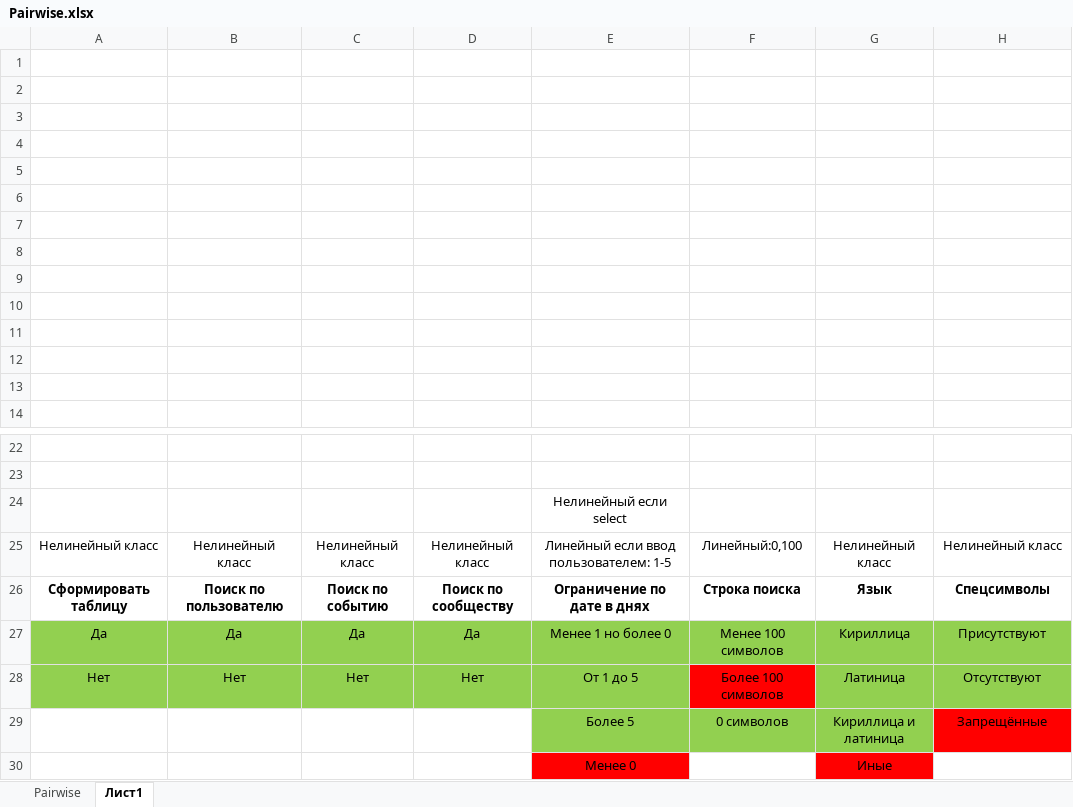
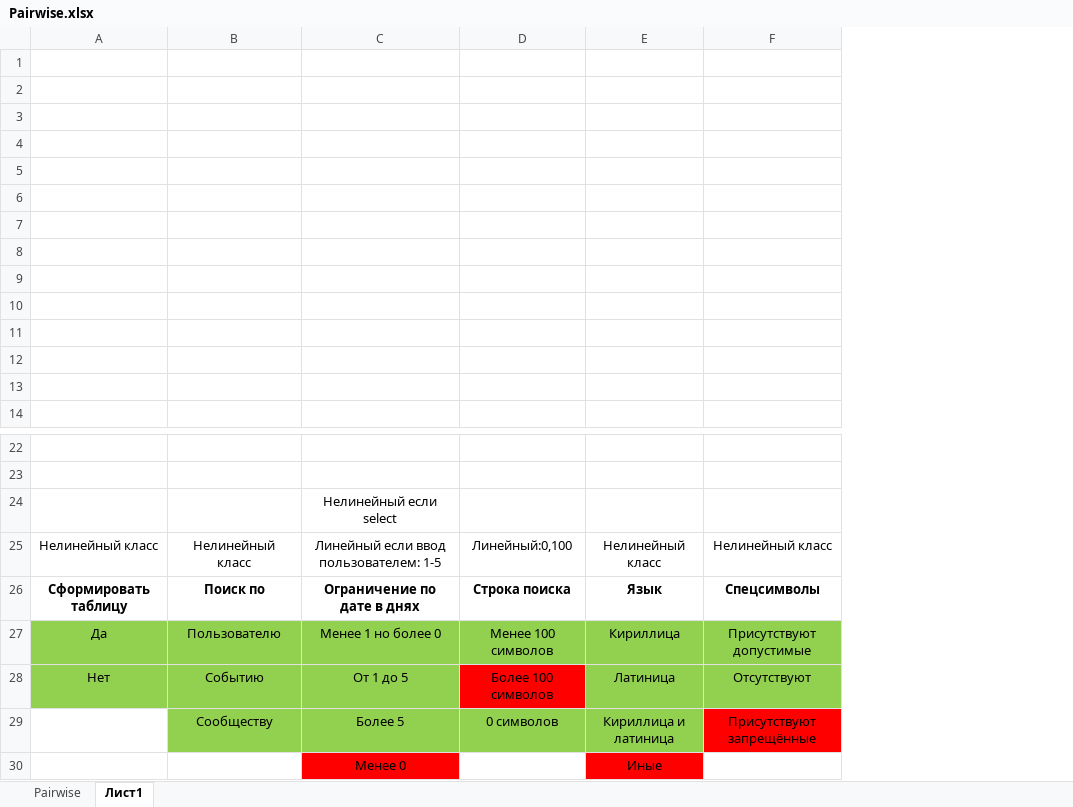
Before and after one commit to Phalaphun/TiopoLabs2, an Excel workbook: ЛР4/Pairwise.xlsx, sheet Лист1, drawn as a sheet; only a part is shown, gaps mark what is left out; values as stored, in another font and other column widths than the file's, no borders; charts and pictures not drawn; removed rows and columns are numbered as before the commit, all else as after; the diff names each change by its address in the sheet, - before the commit and + after, or states it on an @@ line.

```diff
--- a/ЛР4/Pairwise.xlsx (sheet Лист1)
+++ b/ЛР4/Pairwise.xlsx (sheet Лист1)
-column C, rows 25-28: Нелинейный класс | Поиск по событию | Да | Нет
-column D, rows 25-28: Нелинейный класс | Поиск по сообществу | Да | Нет
-B26: Поиск по пользователю
+B26: Поиск по
-B27: Да
+B27: Пользователю
-F27: Присутствуют
+F27: Присутствуют допустимые
-B28: Нет
+B28: Событию
-B29: (empty)
+B29: Сообществу
-B29 fill: none
+B29 fill: #92D050
-F29: Запрещённые
+F29: Присутствуют запрещённые
```
Also changed, not shown: sheet Pairwise, charts or pictures.
